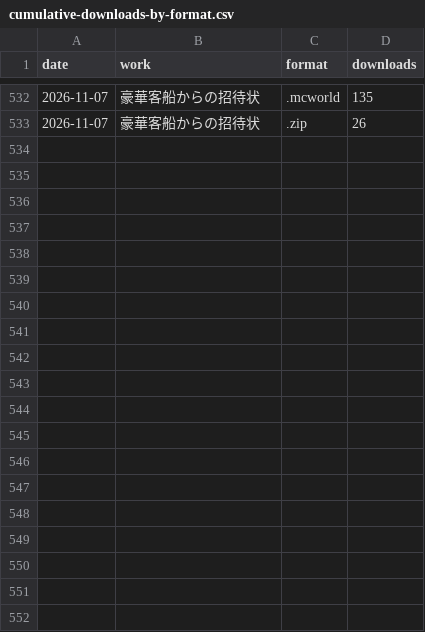
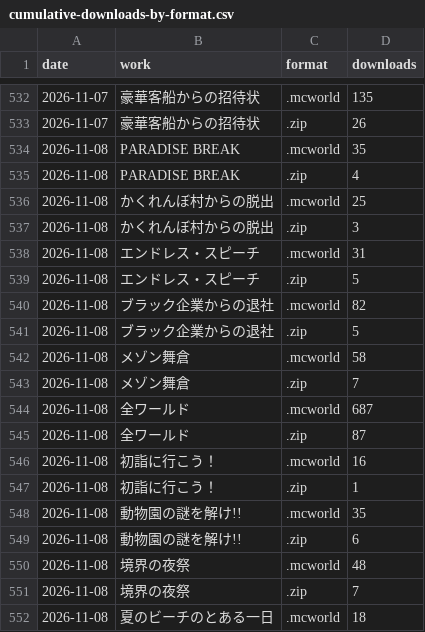
Before and after one commit to yuuuuki-games/minecraft-worlds, a CSV file: data/cumulative-downloads-by-format.csv, drawn as a sheet; only a part is shown, gaps mark what is left out; the diff covers the shown part only.

```diff
--- a/data/cumulative-downloads-by-format.csv
+++ b/data/cumulative-downloads-by-format.csv
@@ -533 +533,20 @@ date,work,format,downloads
 2026-11-07,豪華客船からの招待状,.zip,26
+2026-11-08,PARADISE BREAK,.mcworld,35
+2026-11-08,PARADISE BREAK,.zip,4
+2026-11-08,かくれんぼ村からの脱出,.mcworld,25
+2026-11-08,かくれんぼ村からの脱出,.zip,3
+2026-11-08,エンドレス・スピーチ,.mcworld,31
+2026-11-08,エンドレス・スピーチ,.zip,5
+2026-11-08,ブラック企業からの退社,.mcworld,82
+2026-11-08,ブラック企業からの退社,.zip,5
+2026-11-08,メゾン舞倉,.mcworld,58
+2026-11-08,メゾン舞倉,.zip,7
+2026-11-08,全ワールド,.mcworld,687
+2026-11-08,全ワールド,.zip,87
+2026-11-08,初詣に行こう！,.mcworld,16
+2026-11-08,初詣に行こう！,.zip,1
+2026-11-08,動物園の謎を解け!!,.mcworld,35
+2026-11-08,動物園の謎を解け!!,.zip,6
+2026-11-08,境界の夜祭,.mcworld,48
+2026-11-08,境界の夜祭,.zip,7
+2026-11-08,夏のビーチのとある一日,.mcworld,18
```
Also changed, not shown: 19 added rows elsewhere in this file, 19 other files.
